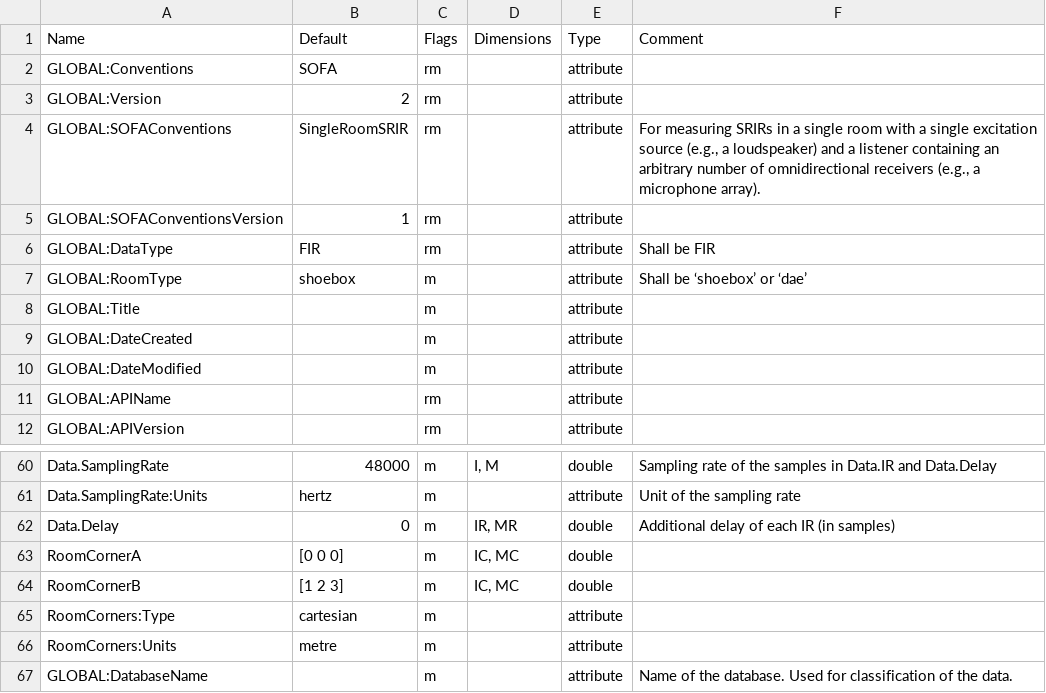
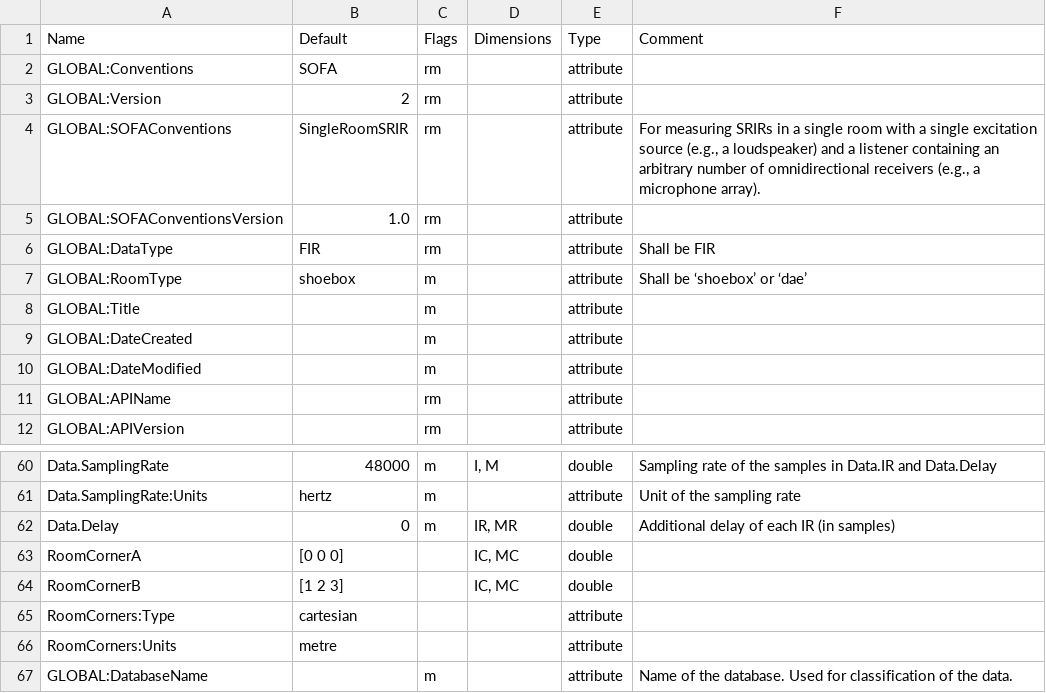
Before and after one commit to sofacoustics/SOFAtoolbox, a CSV file: API_MO/conventions/SingleRoomSRIR_1.0.csv, drawn as a sheet; only a part is shown, gaps mark what is left out.

Commit message:
FreeFieldDirectivityTF_1.0.csv: Global:Comment: Mandatory flag removed FreeFieldHRTF_1.0.csv: GLOBAL:SOFAConventionsVersion version number fixed SingleRoomSRIR_1.0.csv: GLOBAL:SOFAConventionsVersion version number fixed, RoomCornerA, RoomCornerB, RoomCorners:Type, RoomCorners:Units: Mandatory flag removed

```diff
--- a/API_MO/conventions/SingleRoomSRIR_1.0.csv
+++ b/API_MO/conventions/SingleRoomSRIR_1.0.csv
@@ -4,3 +4,3 @@ GLOBAL:Version	2	rm	 	attribute
 GLOBAL:SOFAConventions	SingleRoomSRIR	rm	  	attribute	For measuring SRIRs in a single room with a single excitation source (e.g., a loudspeaker) and a listener containing an arbitrary number of omnidirectional receivers (e.g., a microphone array).
-GLOBAL:SOFAConventionsVersion	1	rm	  	attribute	
+GLOBAL:SOFAConventionsVersion	1.0	rm	  	attribute	
 GLOBAL:DataType	FIR	rm	  	attribute	Shall be FIR
@@ -62,6 +62,6 @@ Data.SamplingRate:Units	hertz	m		attribute	Unit of the sampling rate
 Data.Delay	0	m	IR, MR	double	Additional delay of each IR (in samples)
-RoomCornerA	[0 0 0]	m	IC, MC	double	
-RoomCornerB	[1 2 3]	m	IC, MC	double	
-RoomCorners:Type	cartesian	m		attribute	
-RoomCorners:Units	metre	m		attribute	
+RoomCornerA	[0 0 0]		IC, MC	double	
+RoomCornerB	[1 2 3]		IC, MC	double	
+RoomCorners:Type	cartesian			attribute	
+RoomCorners:Units	metre			attribute	
 GLOBAL:DatabaseName		m		attribute	Name of the database. Used for classification of the data.
```
Also changed, not shown: 1 other file.
